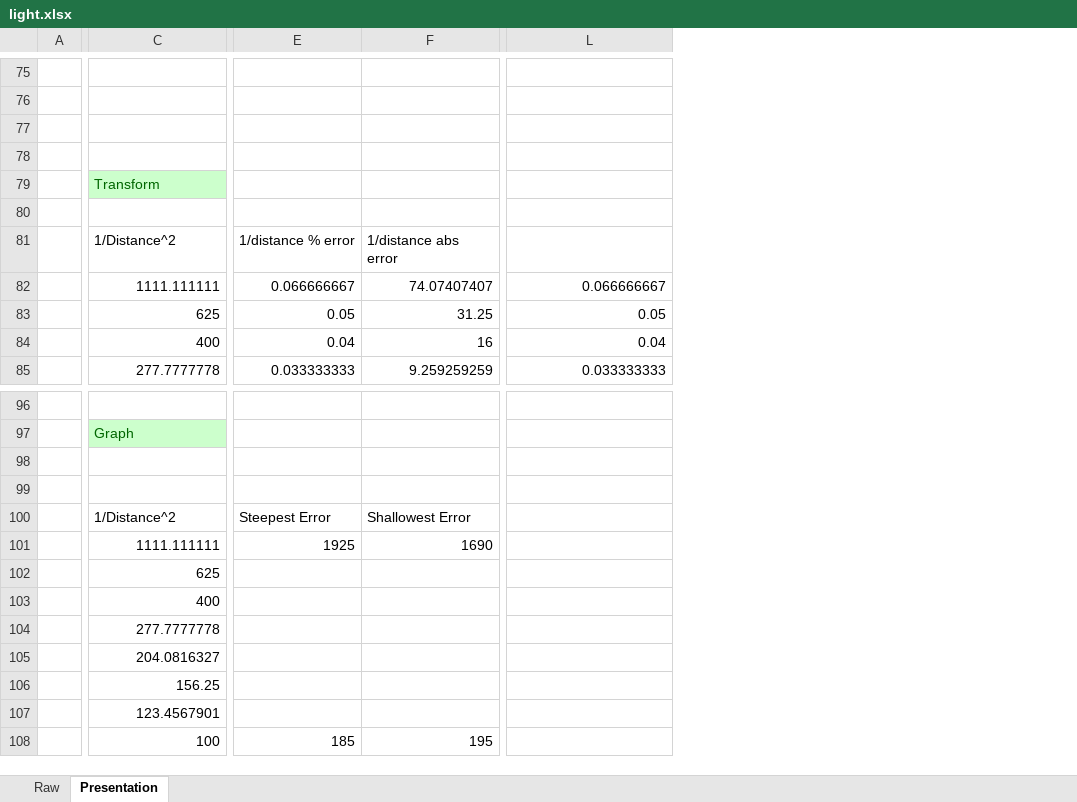
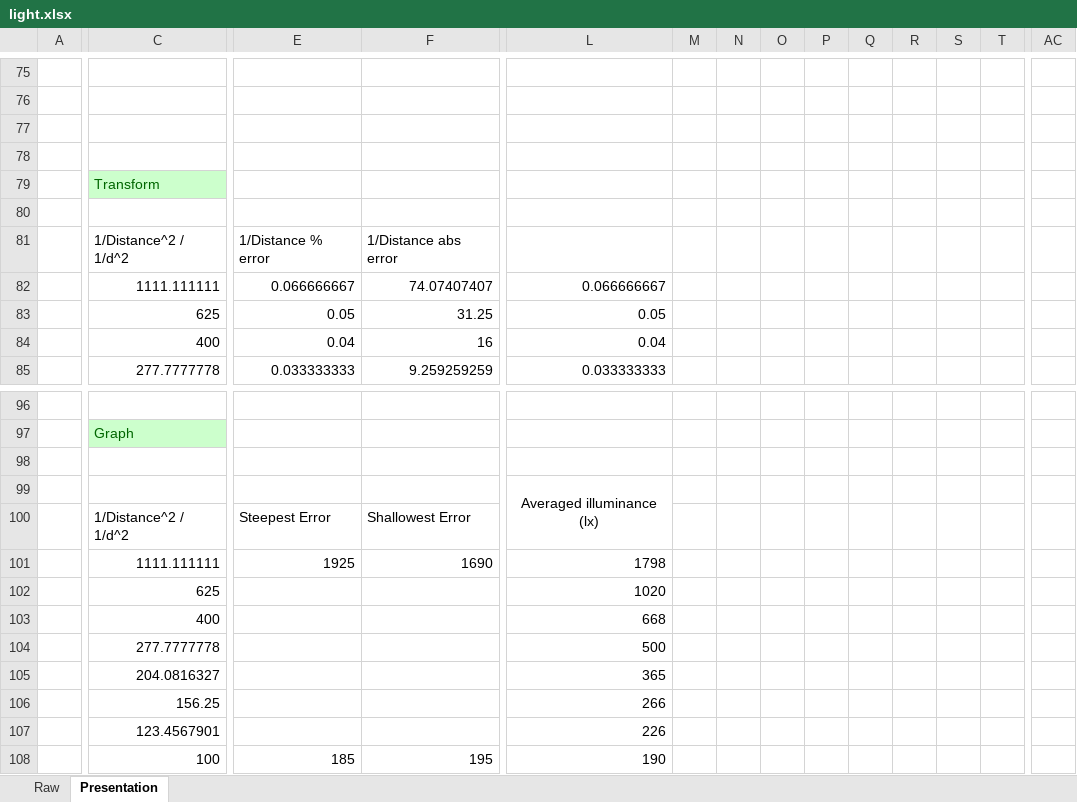
Before and after one commit to Troppydash/IAProjects, an Excel workbook: Physics/draft/light.xlsx, sheet Presentation, drawn as a sheet; only a part is shown, gaps mark what is left out; values as stored, in another font and other column widths than the file's, no borders; charts and pictures not drawn; removed rows and columns are numbered as before the commit, all else as after; rows hold the shown columns only; the diff covers the shown part only; the diff names each change by its address in the sheet, - before the commit and + after, or states it on an @@ line.

Commit message:
updated physics

```diff
--- a/Physics/draft/light.xlsx (sheet Presentation)
+++ b/Physics/draft/light.xlsx (sheet Presentation)
+column M, empty
+column N, empty
+column O, empty
+column P, empty
+column Q, empty
+column R, empty
+column S, empty
+column T, empty
+column AC, empty
-C81: 1/Distance^2
+C81: 1/Distance^2 / 1/d^2
-E81: 1/distance % error
+E81: 1/Distance % error
-F81: 1/distance abs error
+F81: 1/Distance abs error
-L99: (empty)
+L99: Averaged illuminance (lx)
+L99:L100 merged
-row 100:  | 1/Distance^2 | Steepest Error | Shallowest Error
-row 101:  | 1111.111111 | 1925 | 1690
-row 102:  | 625
-row 103:  | 400
-row 104:  | 277.7777778
-row 105:  | 204.0816327
-row 106:  | 156.25
-row 107:  | 123.4567901
-row 108:  | 100 | 185 | 195
+row 100:  | 1/Distance^2 / 1/d^2 | Steepest Error | Shallowest Error
+row 101:  | 1111.111111 | 1925 | 1690 | 1798
+row 102:  | 625 |  |  | 1020
+row 103:  | 400 |  |  | 668
+row 104:  | 277.7777778 |  |  | 500
+row 105:  | 204.0816327 |  |  | 365
+row 106:  | 156.25 |  |  | 266
+row 107:  | 123.4567901 |  |  | 226
+row 108:  | 100 | 185 | 195 | 190
```
Also changed, not shown: 4 added rows, 4 removed rows, 8 added columns, 57 edited cells and merged cells elsewhere in this sheet, charts or pictures, 9 other files.
